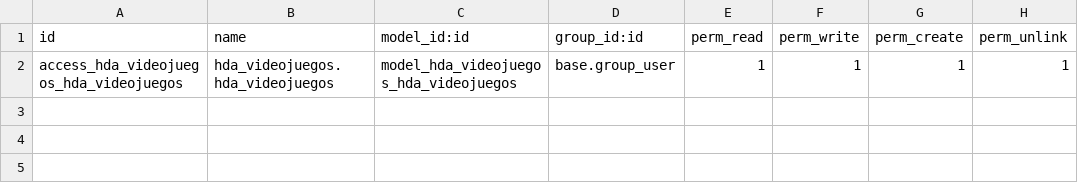
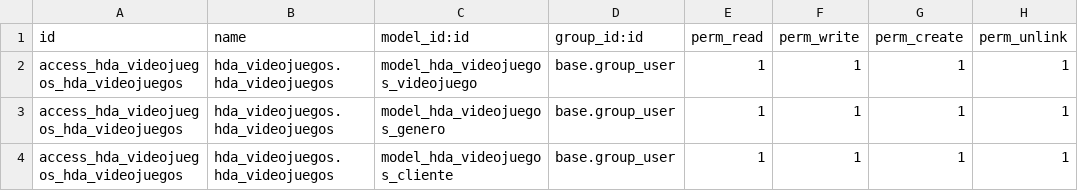
Before and after one commit to hugo044/SGE-odoo-dev-18-h, a CSV file: odoo/addons/hda_videojuegos/security/ir.model.access.csv, drawn as a sheet.

Commit message:
Creacion de clases y cambio del model csv

```diff
--- a/odoo/addons/hda_videojuegos/security/ir.model.access.csv
+++ b/odoo/addons/hda_videojuegos/security/ir.model.access.csv
@@ -1,2 +1,4 @@
 id,name,model_id:id,group_id:id,perm_read,perm_write,perm_create,perm_unlink
-access_hda_videojuegos_hda_videojuegos,hda_videojuegos.hda_videojuegos,model_hda_videojuegos_hda_videojuegos,base.group_user,1,1,1,1
+access_hda_videojuegos_hda_videojuegos,hda_videojuegos.hda_videojuegos,model_hda_videojuegos_videojuego,base.group_user,1,1,1,1
+access_hda_videojuegos_hda_videojuegos,hda_videojuegos.hda_videojuegos,model_hda_videojuegos_genero,base.group_user,1,1,1,1
+access_hda_videojuegos_hda_videojuegos,hda_videojuegos.hda_videojuegos,model_hda_videojuegos_cliente,base.group_user,1,1,1,1
```
Also changed, not shown: odoo/addons/sge_libreria/security/ir.model.access.csv, 11 other files.
